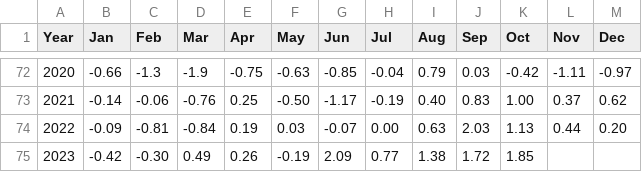
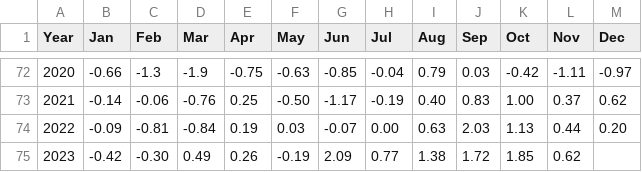
Before and after one commit to csu-tropical/csu-tropical, a CSV file: _data/forecasting/csu_amo.csv, drawn as a sheet; only a part is shown, gaps mark what is left out.

Commit message:
Update AMO Index with November 2023 Value

```diff
--- a/_data/forecasting/csu_amo.csv
+++ b/_data/forecasting/csu_amo.csv
@@ -74,2 +74,2 @@ Year,Jan,Feb,Mar,Apr,May,Jun,Jul,Aug,Sep,Oct,Nov,Dec
   2022,-0.09,-0.81,-0.84,0.19,0.03,-0.07,0.00,0.63,2.03,1.13,0.44,0.20
-  2023,-0.42,-0.30,0.49,0.26,-0.19,2.09,0.77,1.38,1.72,1.85,,
+  2023,-0.42,-0.30,0.49,0.26,-0.19,2.09,0.77,1.38,1.72,1.85,0.62,
```
